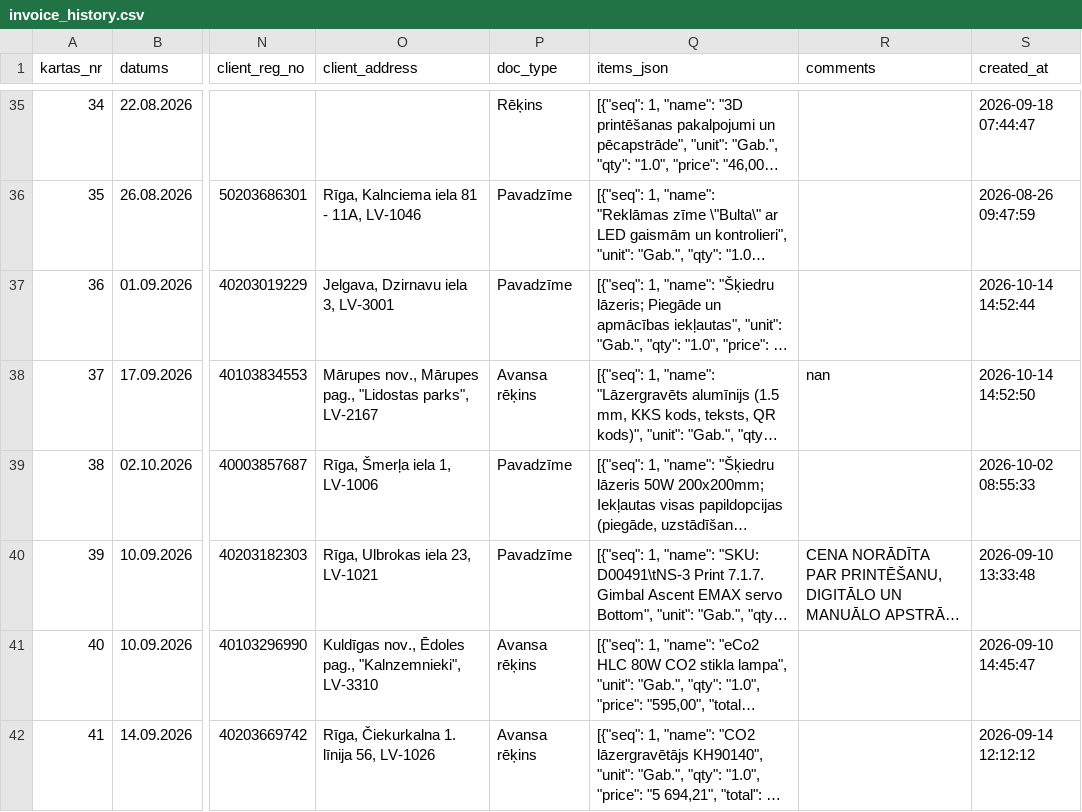
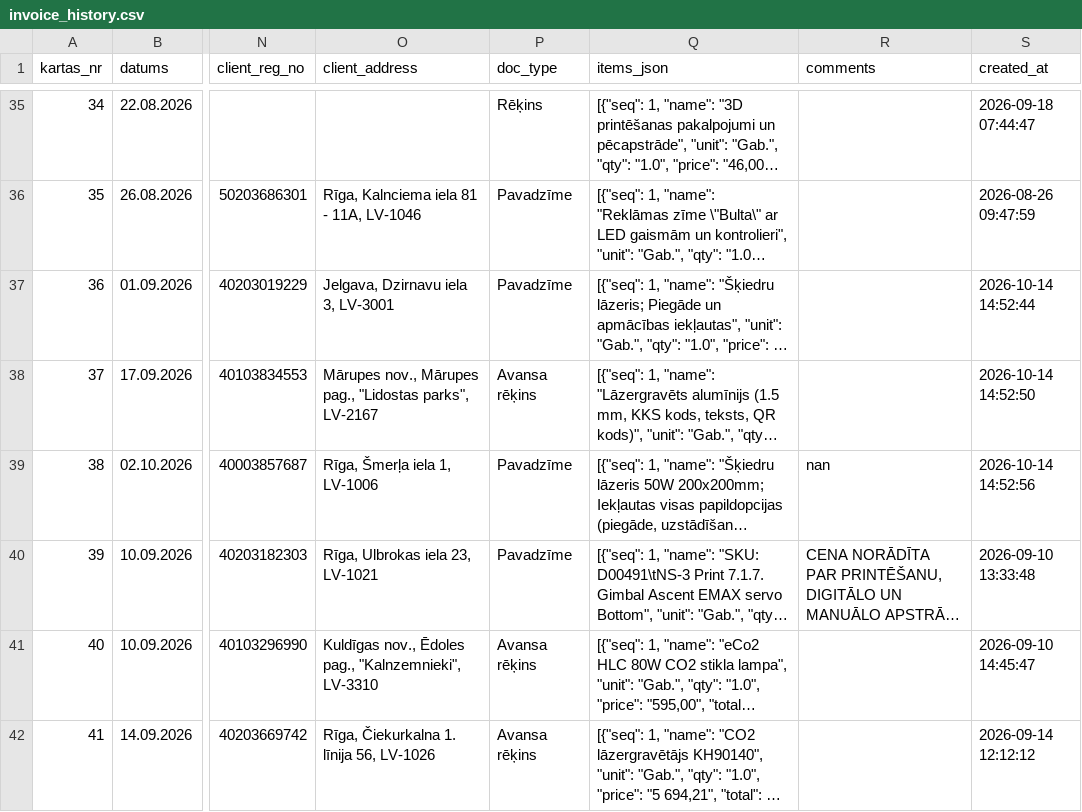
Before and after one commit to Andzhss/OnlinePavadzimes, a CSV file: OnlinePavadzimes/invoice_history.csv, drawn as a sheet; only a part is shown, gaps mark what is left out; long unchanged cells end in …; the diff names each change by its address in the sheet, - before the commit and + after, or states it on an @@ line.

Commit message:
Pievieno BR 0126

```diff
--- a/OnlinePavadzimes/invoice_history.csv
+++ b/OnlinePavadzimes/invoice_history.csv
-R38 (comments): nan
+R38 (comments): (empty)
-R39 (comments): (empty)
+R39 (comments): nan
-S39 (created_at): 2026-10-02 08:55:33
+S39 (created_at): 2026-10-14 14:52:56
```
